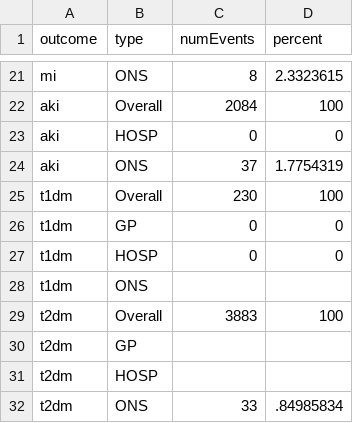
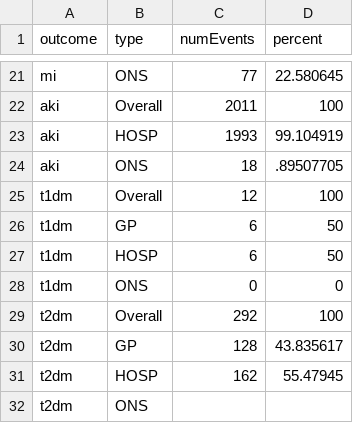
Before and after one commit to opensafely/post-covid-outcomes-research, a CSV file: released_output/outcome_distribution_covid.csv, drawn as a sheet; only a part is shown, gaps mark what is left out; removed rows and columns are numbered as before the commit, all else as after; the diff covers the shown part only; the diff names each change by its address in the sheet, - before the commit and + after, or states it on an @@ line.

```diff
--- a/released_output/outcome_distribution_covid.csv
+++ b/released_output/outcome_distribution_covid.csv
-C21 (numEvents): 8
+C21 (numEvents): 77
-D21 (percent): 2.3323615
+D21 (percent): 22.580645
-C22 (numEvents): 2084
+C22 (numEvents): 2011
-C23 (numEvents): 0
+C23 (numEvents): 1993
-D23 (percent): 0
+D23 (percent): 99.104919
-C24 (numEvents): 37
+C24 (numEvents): 18
-D24 (percent): 1.7754319
+D24 (percent): .89507705
-C25 (numEvents): 230
+C25 (numEvents): 12
-C26 (numEvents): 0
+C26 (numEvents): 6
-D26 (percent): 0
+D26 (percent): 50
+row 27: t1dm | HOSP | 6 | 50
-B28 (type): HOSP
+B28 (type): ONS
-row 28: t1dm | ONS
-C29 (numEvents): 3883
+C29 (numEvents): 292
-C30 (numEvents): (empty)
+C30 (numEvents): 128
-D30 (percent): (empty)
+D30 (percent): 43.835617
-C31 (numEvents): (empty)
+C31 (numEvents): 162
-D31 (percent): (empty)
+D31 (percent): 55.47945
-C32 (numEvents): 33
+C32 (numEvents): (empty)
-D32 (percent): .84985834
+D32 (percent): (empty)
```
Also changed, not shown: 31 edited cells elsewhere in this file, released_output/outcome_distribution_covid_community.csv, released_output/outcome_distribution_pneumonia.csv.
